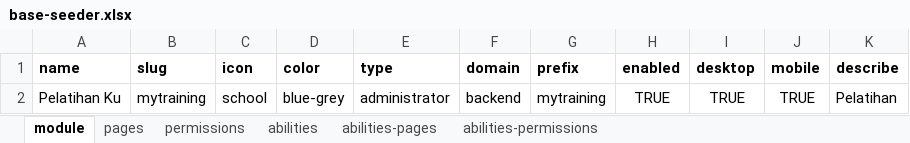
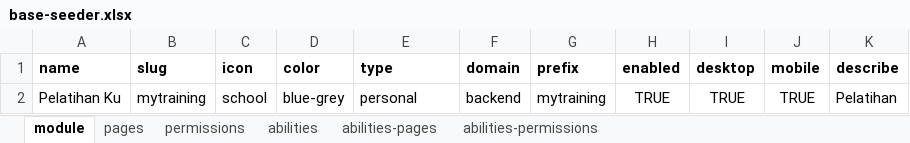
Before and after one commit to siruhay/mod-mytraining, an Excel workbook: database/masters/base-seeder.xlsx, sheet module, drawn as a sheet; values as stored, in another font and other column widths than the file's, no borders; the diff names each change by its address in the sheet, - before the commit and + after, or states it on an @@ line.

Commit message:
update

```diff
--- a/database/masters/base-seeder.xlsx (sheet module)
+++ b/database/masters/base-seeder.xlsx (sheet module)
-E2 (type): administrator
+E2 (type): personal
```
